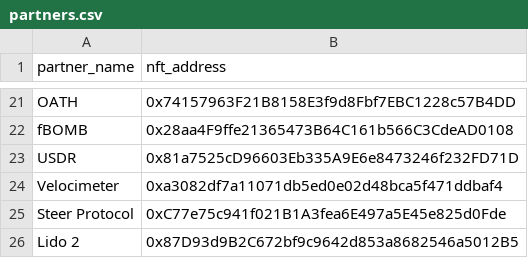
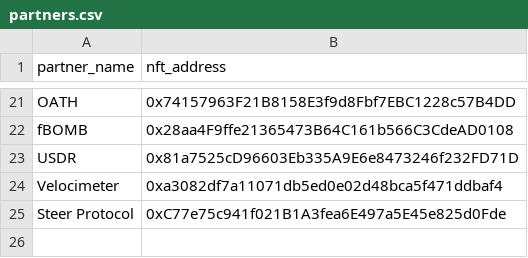
Before and after one commit to ALMIGHTYABE/Retro-Data, a CSV file: data/partners.csv, drawn as a sheet; only a part is shown, gaps mark what is left out; the diff names each change by its address in the sheet, - before the commit and + after, or states it on an @@ line.

Commit message:
Update partners.csv

```diff
--- a/data/partners.csv
+++ b/data/partners.csv
-row 26: Lido 2 | 0x87D93d9B2C672bf9c9642d853a8682546a5012B5
```
